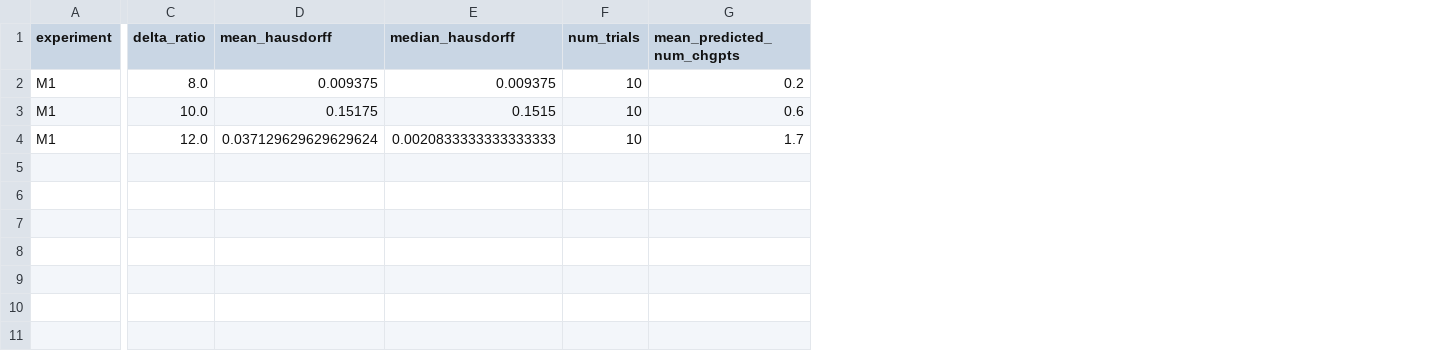
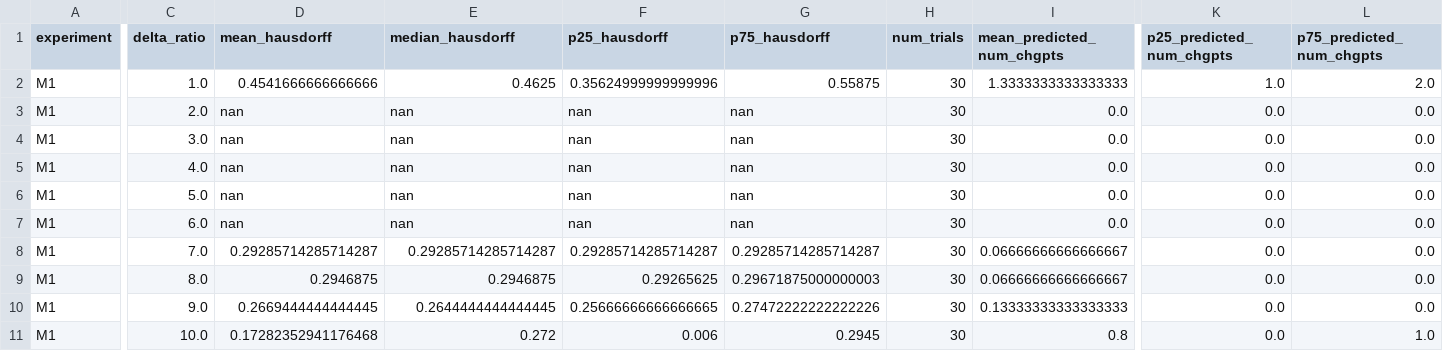
Before and after one commit to gabrielarpino/weightederm, a CSV file: notebooks/results/reference_like_m123/m1_unknown_summary_rows.csv, drawn as a sheet; only a part is shown, gaps mark what is left out; removed rows and columns are numbered as before the commit, all else as after; rows hold the shown columns only; the diff covers the shown part only; the diff names each change by its address in the sheet, - before the commit and + after, or states it on an @@ line.

```diff
--- a/notebooks/results/reference_like_m123/m1_unknown_summary_rows.csv
+++ b/notebooks/results/reference_like_m123/m1_unknown_summary_rows.csv
+column F (p25_hausdorff), row 9: 0.29265625; row 11: 0.006
+column G (p75_hausdorff), row 9: 0.29671875000000003; row 11: 0.2945
+column K (p25_predicted_num_chgpts), row 9: 0.0; row 11: 0.0
+column L (p75_predicted_num_chgpts), row 9: 0.0; row 11: 1.0
+row 2: M1 | 1.0 | 0.4541666666666666 | 0.4625 | 0.35624999999999996 | 0.55875 | 30 | 1.3333333333333333 | 1.0 | 2.0
+row 3: M1 | 2.0 | nan | nan | nan | nan | 30 | 0.0 | 0.0 | 0.0
+row 4: M1 | 3.0 | nan | nan | nan | nan | 30 | 0.0 | 0.0 | 0.0
+row 5: M1 | 4.0 | nan | nan | nan | nan | 30 | 0.0 | 0.0 | 0.0
+row 6: M1 | 5.0 | nan | nan | nan | nan | 30 | 0.0 | 0.0 | 0.0
+row 7: M1 | 6.0 | nan | nan | nan | nan | 30 | 0.0 | 0.0 | 0.0
+row 8: M1 | 7.0 | 0.29285714285714287 | 0.29285714285714287 | 0.29285714285714287 | 0.29285714285714287 | 30 | 0.06666666666666667 | 0.0 | 0.0
-D9 (mean_hausdorff): 0.009375
+D9 (mean_hausdorff): 0.2946875
-E9 (median_hausdorff): 0.009375
+E9 (median_hausdorff): 0.2946875
-H9 (num_trials): 10
+H9 (num_trials): 30
-I9 (mean_predicted_num_chgpts): 0.2
+I9 (mean_predicted_num_chgpts): 0.06666666666666667
+row 10: M1 | 9.0 | 0.2669444444444445 | 0.2644444444444445 | 0.25666666666666665 | 0.27472222222222226 | 30 | 0.13333333333333333 | 0.0 | 0.0
-D11 (mean_hausdorff): 0.15175
+D11 (mean_hausdorff): 0.17282352941176468
-E11 (median_hausdorff): 0.1515
+E11 (median_hausdorff): 0.272
-H11 (num_trials): 10
+H11 (num_trials): 30
-I11 (mean_predicted_num_chgpts): 0.6
+I11 (mean_predicted_num_chgpts): 0.8
-row 4: M1 | 12.0 | 0.037129629629629624 | 0.0020833333333333333 | 10 | 1.7
```
Also changed, not shown: 5 edited cells elsewhere in this file, notebooks/results/reference_like_m123/all_summary_rows.csv, notebooks/results/reference_like_m123/all_unknown_summary_rows.csv, 20 other files.
